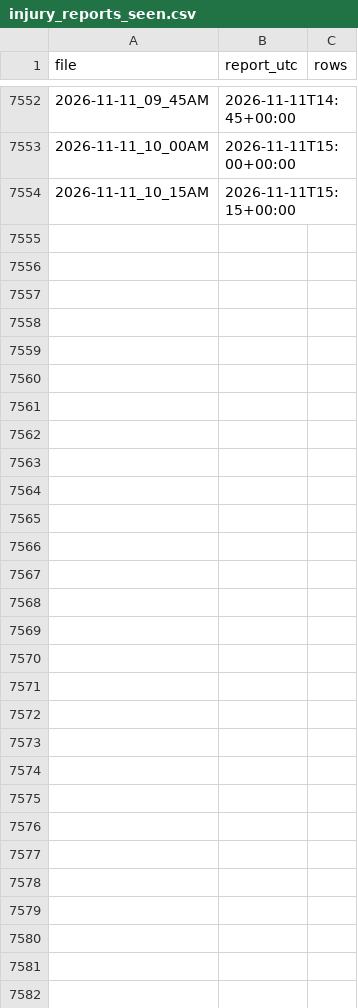
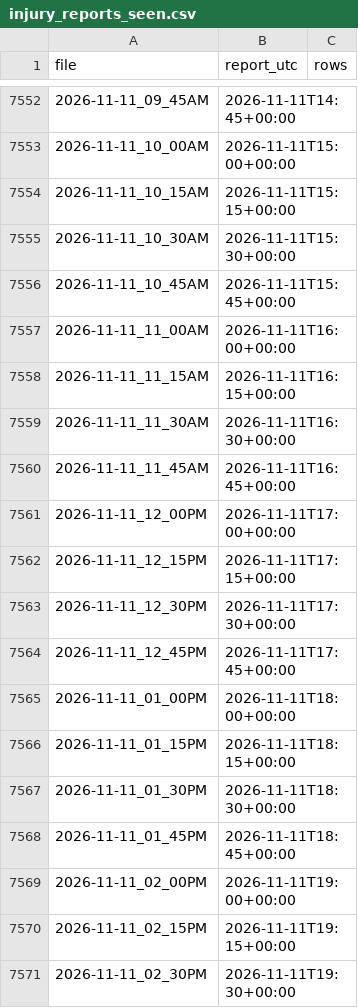
Before and after one commit to ryan7zoom/nba-props, a CSV file: data/injury_reports_seen.csv, drawn as a sheet; only a part is shown, gaps mark what is left out.

```diff
--- a/data/injury_reports_seen.csv
+++ b/data/injury_reports_seen.csv
@@ -7554 +7554,18 @@ file,report_utc,rows
 2026-11-11_10_15AM,2026-11-11T15:15+00:00,
+2026-11-11_10_30AM,2026-11-11T15:30+00:00,
+2026-11-11_10_45AM,2026-11-11T15:45+00:00,
+2026-11-11_11_00AM,2026-11-11T16:00+00:00,
+2026-11-11_11_15AM,2026-11-11T16:15+00:00,
+2026-11-11_11_30AM,2026-11-11T16:30+00:00,
+2026-11-11_11_45AM,2026-11-11T16:45+00:00,
+2026-11-11_12_00PM,2026-11-11T17:00+00:00,
+2026-11-11_12_15PM,2026-11-11T17:15+00:00,
+2026-11-11_12_30PM,2026-11-11T17:30+00:00,
+2026-11-11_12_45PM,2026-11-11T17:45+00:00,
+2026-11-11_01_00PM,2026-11-11T18:00+00:00,
+2026-11-11_01_15PM,2026-11-11T18:15+00:00,
+2026-11-11_01_30PM,2026-11-11T18:30+00:00,
+2026-11-11_01_45PM,2026-11-11T18:45+00:00,
+2026-11-11_02_00PM,2026-11-11T19:00+00:00,
+2026-11-11_02_15PM,2026-11-11T19:15+00:00,
+2026-11-11_02_30PM,2026-11-11T19:30+00:00,
```
Also changed, not shown: data/injuries_latest.csv, data/injuries_official_history.csv, 24 other files.
